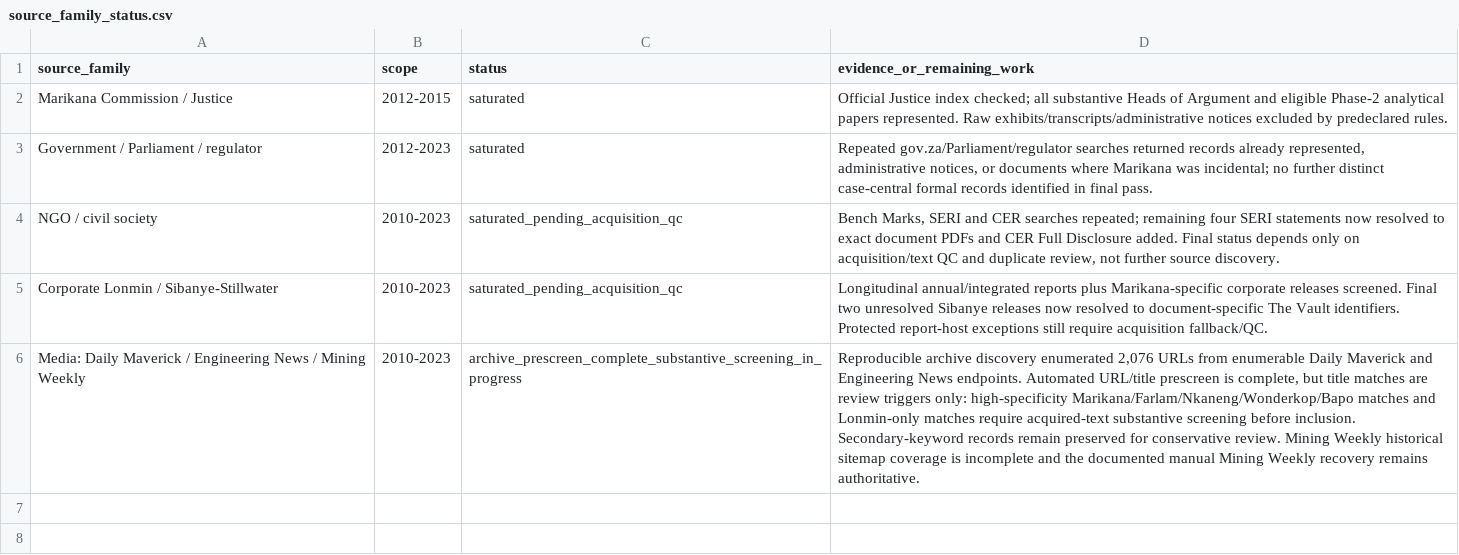
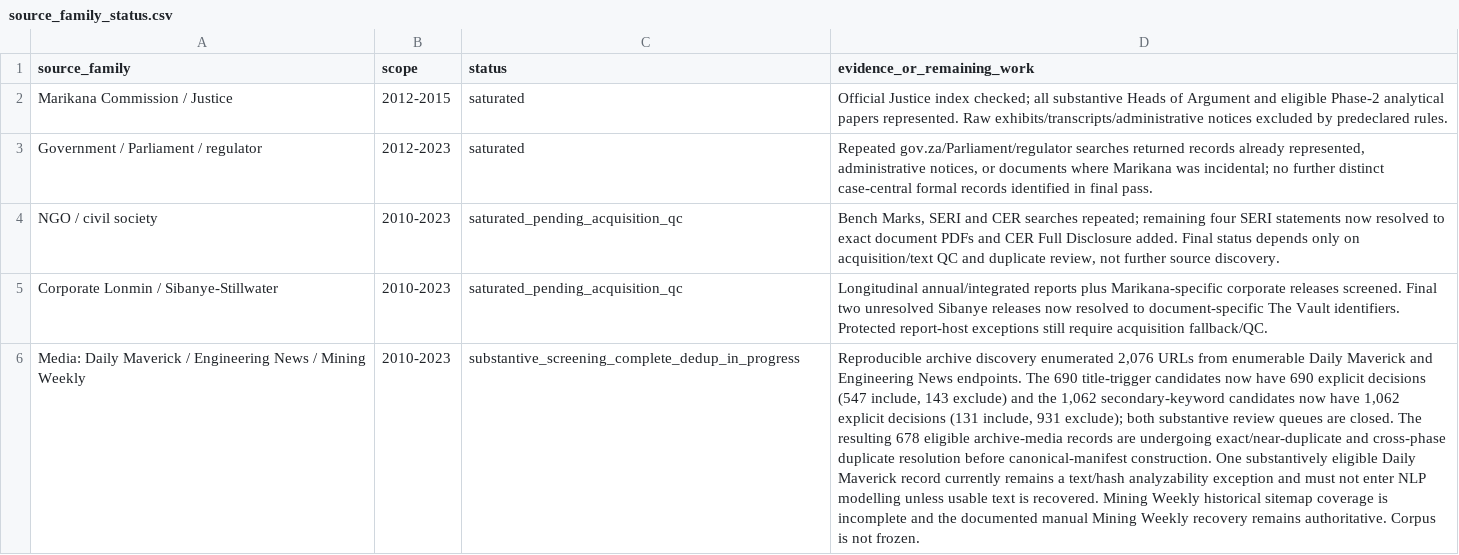
Before and after one commit to Martin-do/scipra-ai-mcdm-mineral-policy-africa, a CSV file: data/reconstruction/source_family_status.csv, drawn as a sheet; the diff names each change by its address in the sheet, - before the commit and + after, or states it on an @@ line.

Commit message:
Mark media substantive screening complete

```diff
--- a/data/reconstruction/source_family_status.csv
+++ b/data/reconstruction/source_family_status.csv
-C6 (status): archive_prescreen_complete_substantive_screening_in_progress
+C6 (status): substantive_screening_complete_dedup_in_progress
-D6 (evidence_or_remaining_work): …News endpoints. Automated URL/title prescreen is complete, but title matches are review triggers only: high-specificity Marikana/Farlam/Nkaneng/Wonderkop/Bapo matches and Lonmin-only matches require acquired-text substantive screening before inclusion. Secondary-keyword records remain preserved for conservative review. Mining Weekly historical sitemap coverage is incomplete and the documented manual Mining Weekly recovery remains authoritative.
+D6 (evidence_or_remaining_work): …News endpoints. The 690 title-trigger candidates now have 690 explicit decisions (547 include, 143 exclude) and the 1,062 secondary-keyword candidates now have 1,062 explicit decisions (131 include, 931 exclude); both substantive review queues are closed. The resulting 678 eligible archive-media records are undergoing exact/near-duplicate and cross-phase duplicate resolution before canonical-manifest construction. One substantively eligible Daily Maverick record currently remains a text/hash analyzability exception and must not enter NLP modelling unless usable text is recovered. Mining Weekly historical sitemap coverage is incomplete and the documented manual Mining Weekly recovery remains authoritative. Corpus is not frozen.
```
